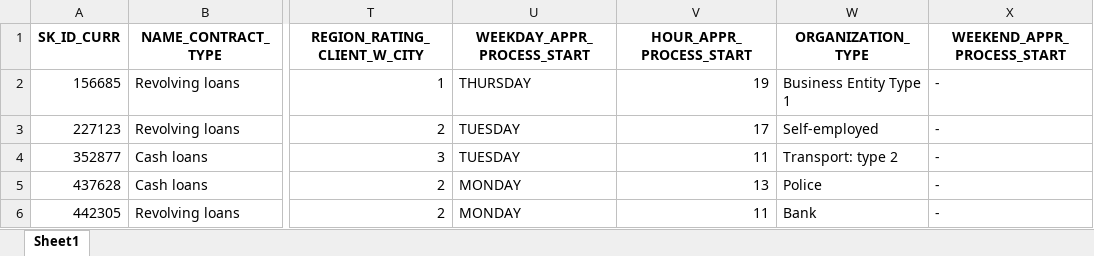
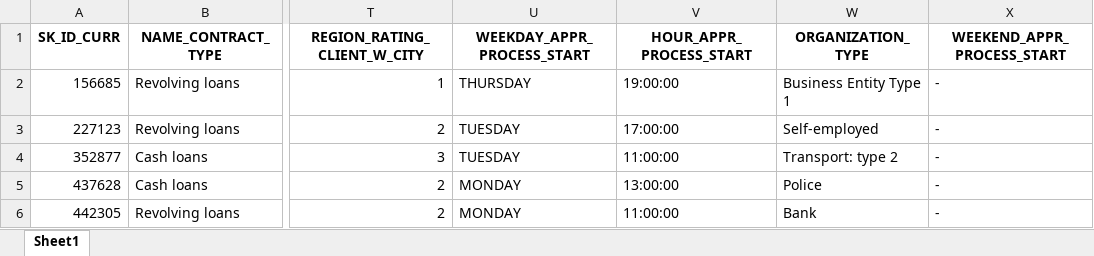
Before and after one commit to Taleb88/Credit-Card-Fraud-Detection, an Excel workbook: application_data_condensed_maternity_leave_applicants_df.xlsx, sheet Sheet1, drawn as a sheet; only a part is shown, gaps mark what is left out; values as stored, in another font and other column widths than the file's, no borders; the diff names each change by its address in the sheet, - before the commit and + after, or states it on an @@ line.

```diff
--- a/application_data_condensed_maternity_leave_applicants_df.xlsx (sheet Sheet1)
+++ b/application_data_condensed_maternity_leave_applicants_df.xlsx (sheet Sheet1)
-V2 (HOUR_APPR_PROCESS_START): 19
+V2 (HOUR_APPR_PROCESS_START): 19:00:00
-V3 (HOUR_APPR_PROCESS_START): 17
+V3 (HOUR_APPR_PROCESS_START): 17:00:00
-V4 (HOUR_APPR_PROCESS_START): 11
+V4 (HOUR_APPR_PROCESS_START): 11:00:00
-V5 (HOUR_APPR_PROCESS_START): 13
+V5 (HOUR_APPR_PROCESS_START): 13:00:00
-V6 (HOUR_APPR_PROCESS_START): 11
+V6 (HOUR_APPR_PROCESS_START): 11:00:00
```
Also changed, not shown: application_data_condensed_businessman_applicants_df.xlsx, application_data_condensed_student_applicants_df.xlsx, 24 other files.
